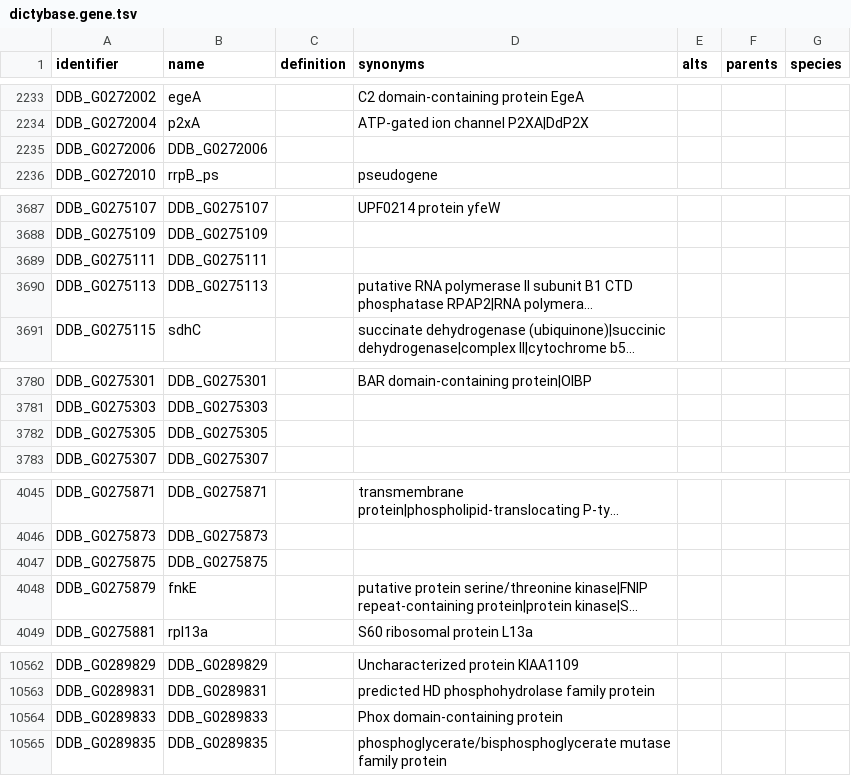
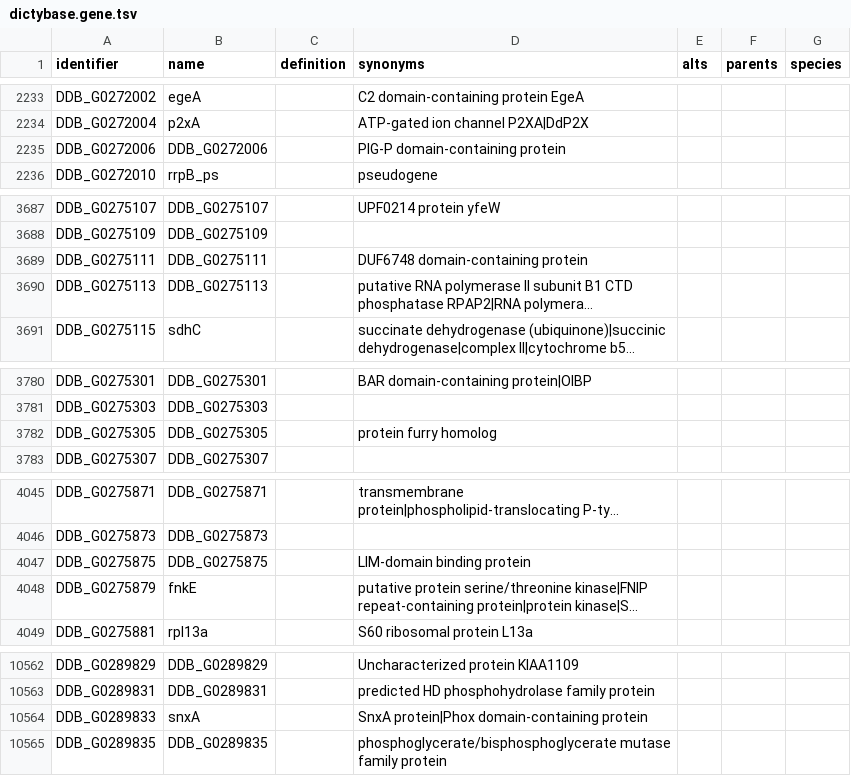
Before and after one commit to biopragmatics/obo-db-ingest, a TSV file: export/dictybase.gene/dictybase.gene.tsv, drawn as a sheet; only a part is shown, gaps mark what is left out; long unchanged cells end in …; the diff covers the shown part only; the diff names each change by its address in the sheet, - before the commit and + after, or states it on an @@ line.

```diff
--- a/export/dictybase.gene/dictybase.gene.tsv
+++ b/export/dictybase.gene/dictybase.gene.tsv
-D2235 (synonyms): (empty)
+D2235 (synonyms): PIG-P domain-containing protein
-D3689 (synonyms): (empty)
+D3689 (synonyms): DUF6748 domain-containing protein
-D3782 (synonyms): (empty)
+D3782 (synonyms): protein furry homolog
-D4047 (synonyms): (empty)
+D4047 (synonyms): LIM-domain binding protein
-B10564 (name): DDB_G0289833
+B10564 (name): snxA
-D10564 (synonyms): Phox domain-containing protein
+D10564 (synonyms): SnxA protein|Phox domain-containing protein
```
Also changed, not shown: 10 edited cells elsewhere in this file, export/pombase/pombase.tsv, 49 other files.
